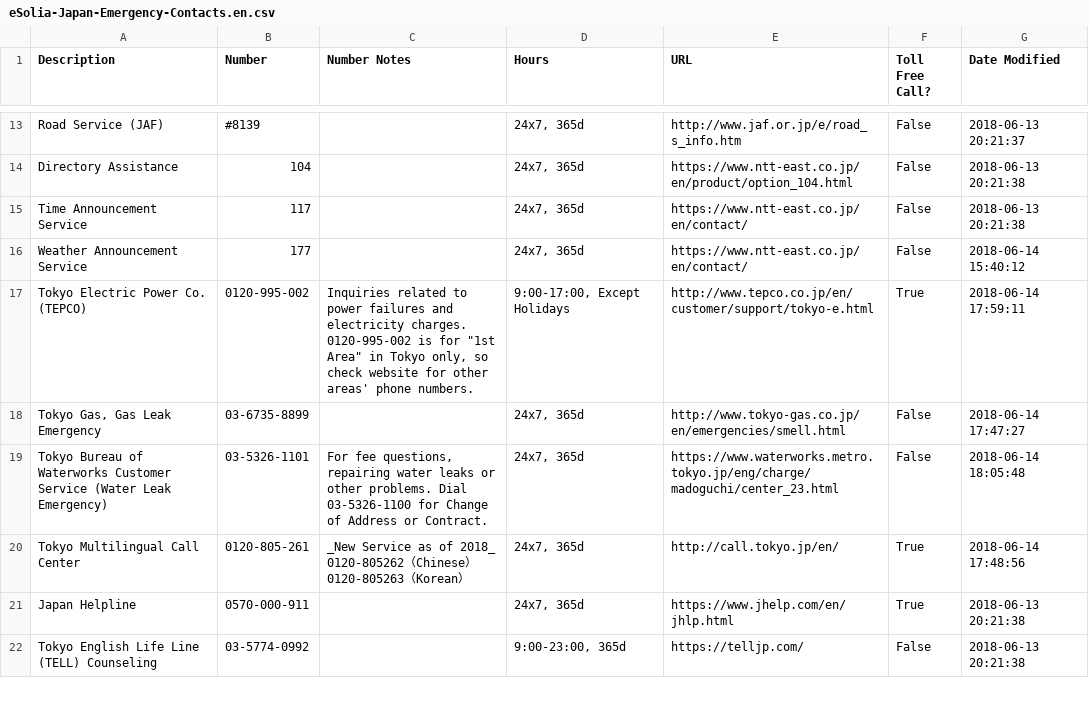
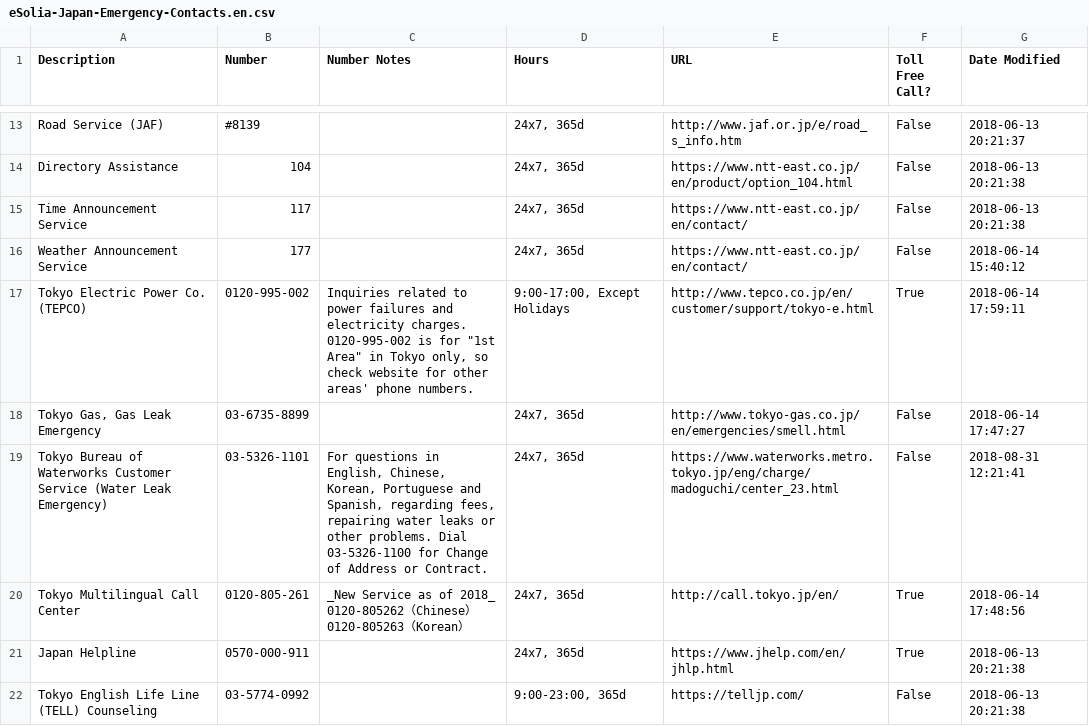
Before and after one commit to eSolia/eSolia_2018, a CSV file: static/eSolia-Japan-Emergency-Contacts.en.csv, drawn as a sheet; only a part is shown, gaps mark what is left out.

```diff
--- a/static/eSolia-Japan-Emergency-Contacts.en.csv
+++ b/static/eSolia-Japan-Emergency-Contacts.en.csv
@@ -23,4 +23,4 @@ Tokyo Electric Power Co. (TEPCO),0120-995-002,"Inquiries related to power failur
 "Tokyo Gas, Gas Leak Emergency",03-6735-8899,,"24x7, 365d",http://www.tokyo-gas.co.jp/en/emergencies/smell.html,False,2018-06-14 17:47:27
-Tokyo Bureau of Waterworks Customer Service (Water Leak Emergency),03-5326-1101,"For fee questions, repairing water leaks or other problems. Dial 03-5326-1100 for Change of Address or Contract.
-","24x7, 365d",https://www.waterworks.metro.tokyo.jp/eng/charge/madoguchi/center_23.html,False,2018-06-14 18:05:48
+Tokyo Bureau of Waterworks Customer Service (Water Leak Emergency),03-5326-1101,"For questions in English, Chinese, Korean, Portuguese and Spanish, regarding fees, repairing water leaks or other problems. Dial 03-5326-1100 for Change of Address or Contract.
+","24x7, 365d",https://www.waterworks.metro.tokyo.jp/eng/charge/madoguchi/center_23.html,False,2018-08-31 12:21:41
 Tokyo Multilingual Call Center,0120-805-261,"_New Service as of 2018_
```
Also changed, not shown: static/eSolia-Japan-Emergency-Contacts.ja.csv.
